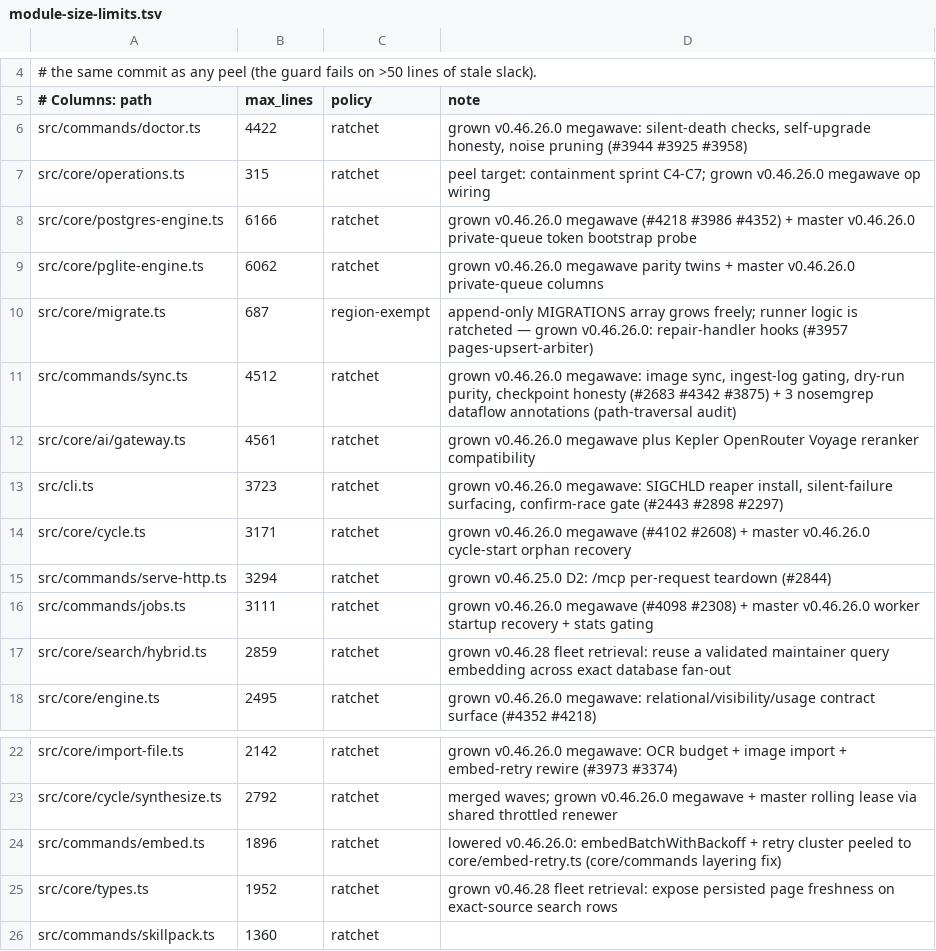
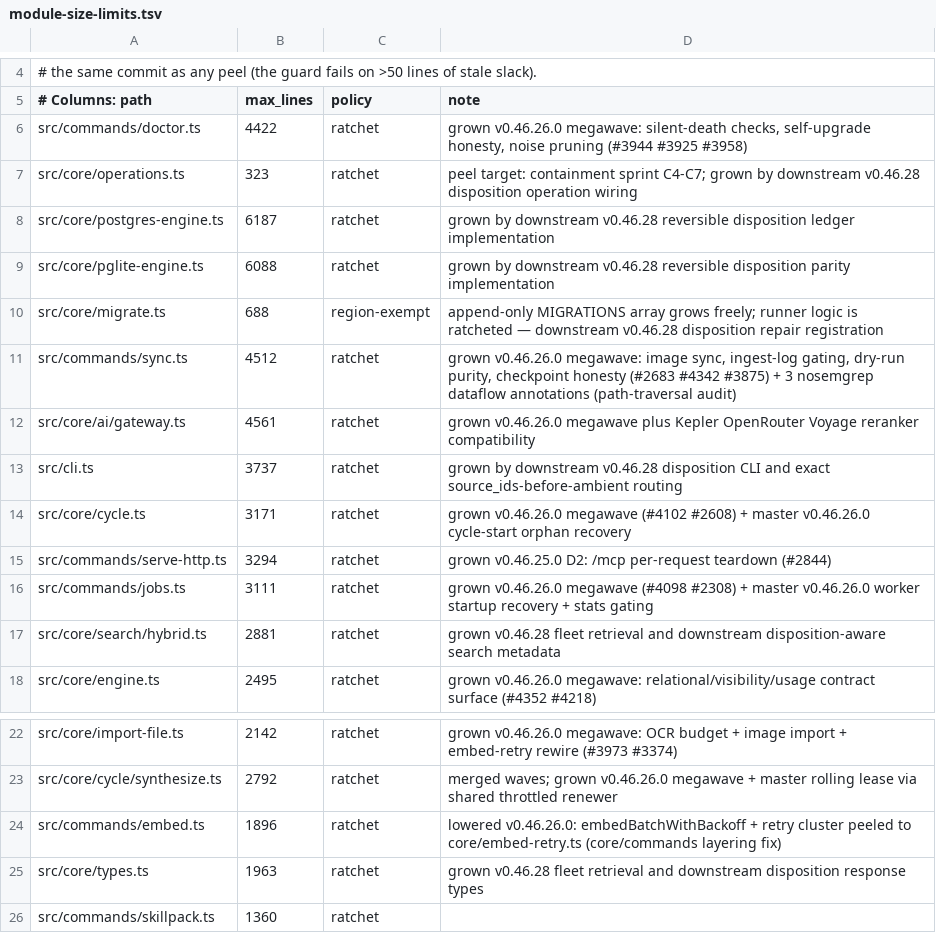
Before and after one commit to mikez93/gbrain, a TSV file: scripts/module-size-limits.tsv, drawn as a sheet; only a part is shown, gaps mark what is left out.

Commit message:
chore(verify): reconcile downstream feature manifests

```diff
--- a/scripts/module-size-limits.tsv
+++ b/scripts/module-size-limits.tsv
@@ -6,9 +6,9 @@
 src/commands/doctor.ts	4422	ratchet	grown v0.46.26.0 megawave: silent-death checks, self-upgrade honesty, noise pruning (#3944 #3925 #3958)
-src/core/operations.ts	315	ratchet	peel target: containment sprint C4-C7; grown v0.46.26.0 megawave op wiring
-src/core/postgres-engine.ts	6166	ratchet	grown v0.46.26.0 megawave (#4218 #3986 #4352) + master v0.46.26.0 private-queue token bootstrap probe
-src/core/pglite-engine.ts	6062	ratchet	grown v0.46.26.0 megawave parity twins + master v0.46.26.0 private-queue columns
-src/core/migrate.ts	687	region-exempt	append-only MIGRATIONS array grows freely; runner logic is ratcheted — grown v0.46.26.0: repair-handler hooks (#3957 pages-upsert-arbiter)
+src/core/operations.ts	323	ratchet	peel target: containment sprint C4-C7; grown by downstream v0.46.28 disposition operation wiring
+src/core/postgres-engine.ts	6187	ratchet	grown by downstream v0.46.28 reversible disposition ledger implementation
+src/core/pglite-engine.ts	6088	ratchet	grown by downstream v0.46.28 reversible disposition parity implementation
+src/core/migrate.ts	688	region-exempt	append-only MIGRATIONS array grows freely; runner logic is ratcheted — downstream v0.46.28 disposition repair registration
 src/commands/sync.ts	4512	ratchet	grown v0.46.26.0 megawave: image sync, ingest-log gating, dry-run purity, checkpoint honesty (#2683 #4342 #3875) + 3 nosemgrep dataflow annotations (path-traversal audit)
 src/core/ai/gateway.ts	4561	ratchet	grown v0.46.26.0 megawave plus Kepler OpenRouter Voyage reranker compatibility
-src/cli.ts	3723	ratchet	grown v0.46.26.0 megawave: SIGCHLD reaper install, silent-failure surfacing, confirm-race gate (#2443 #2898 #2297)
+src/cli.ts	3737	ratchet	grown by downstream v0.46.28 disposition CLI and exact source_ids-before-ambient routing
 src/core/cycle.ts	3171	ratchet	grown v0.46.26.0 megawave (#4102 #2608) + master v0.46.26.0 cycle-start orphan recovery
@@ -16,3 +16,3 @@ src/commands/serve-http.ts	3294	ratchet	grown v0.46.25.0 D2: /mcp per-request te
 src/commands/jobs.ts	3111	ratchet	grown v0.46.26.0 megawave (#4098 #2308) + master v0.46.26.0 worker startup recovery + stats gating
-src/core/search/hybrid.ts	2859	ratchet	grown v0.46.28 fleet retrieval: reuse a validated maintainer query embedding across exact database fan-out
+src/core/search/hybrid.ts	2881	ratchet	grown v0.46.28 fleet retrieval and downstream disposition-aware search metadata
 src/core/engine.ts	2495	ratchet	grown v0.46.26.0 megawave: relational/visibility/usage contract surface (#4352 #4218)
@@ -24,3 +24,3 @@ src/core/cycle/synthesize.ts	2792	ratchet	merged waves; grown v0.46.26.0 megawav
 src/commands/embed.ts	1896	ratchet	lowered v0.46.26.0: embedBatchWithBackoff + retry cluster peeled to core/embed-retry.ts (core/commands layering fix)
-src/core/types.ts	1952	ratchet	grown v0.46.28 fleet retrieval: expose persisted page freshness on exact-source search rows
+src/core/types.ts	1963	ratchet	grown v0.46.28 fleet retrieval and downstream disposition response types
 src/commands/skillpack.ts	1360	ratchet
```
Also changed, not shown: 1 other file.
